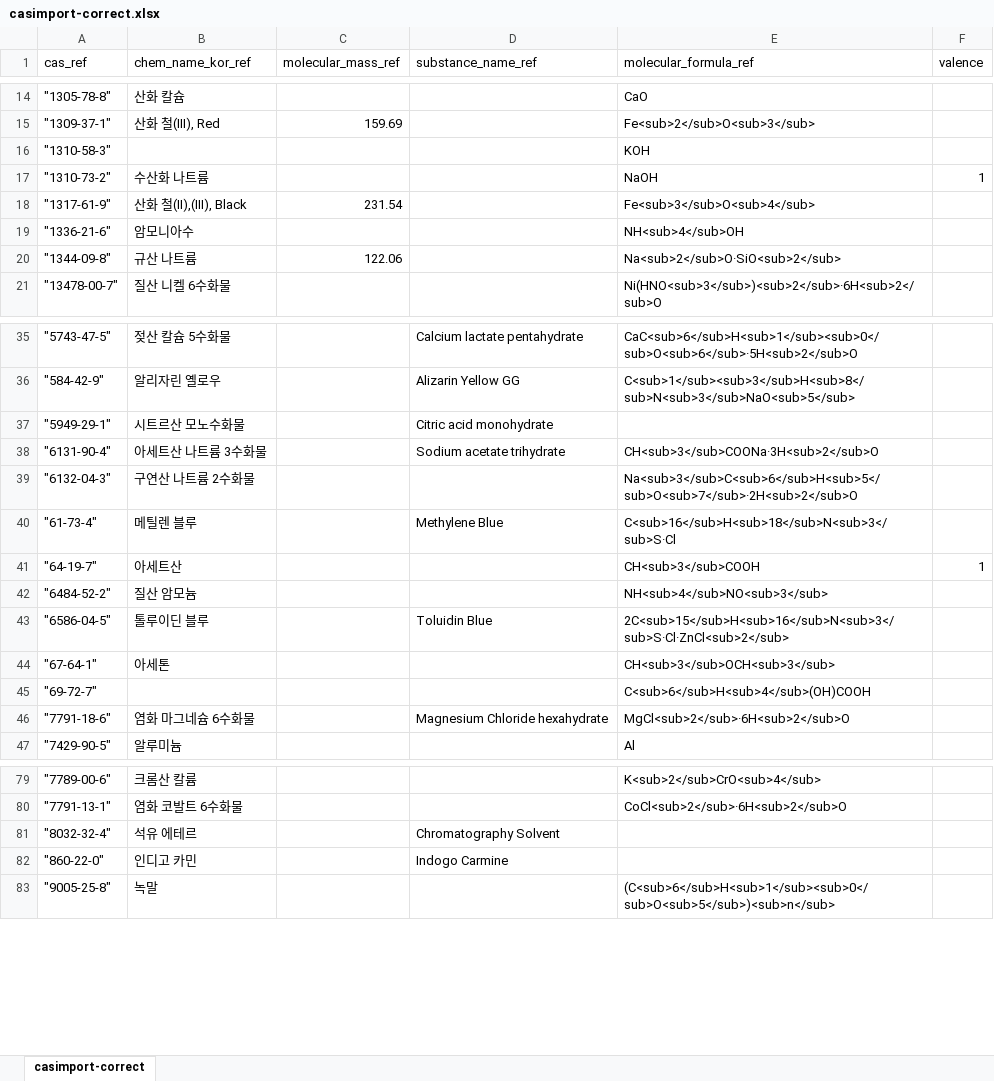
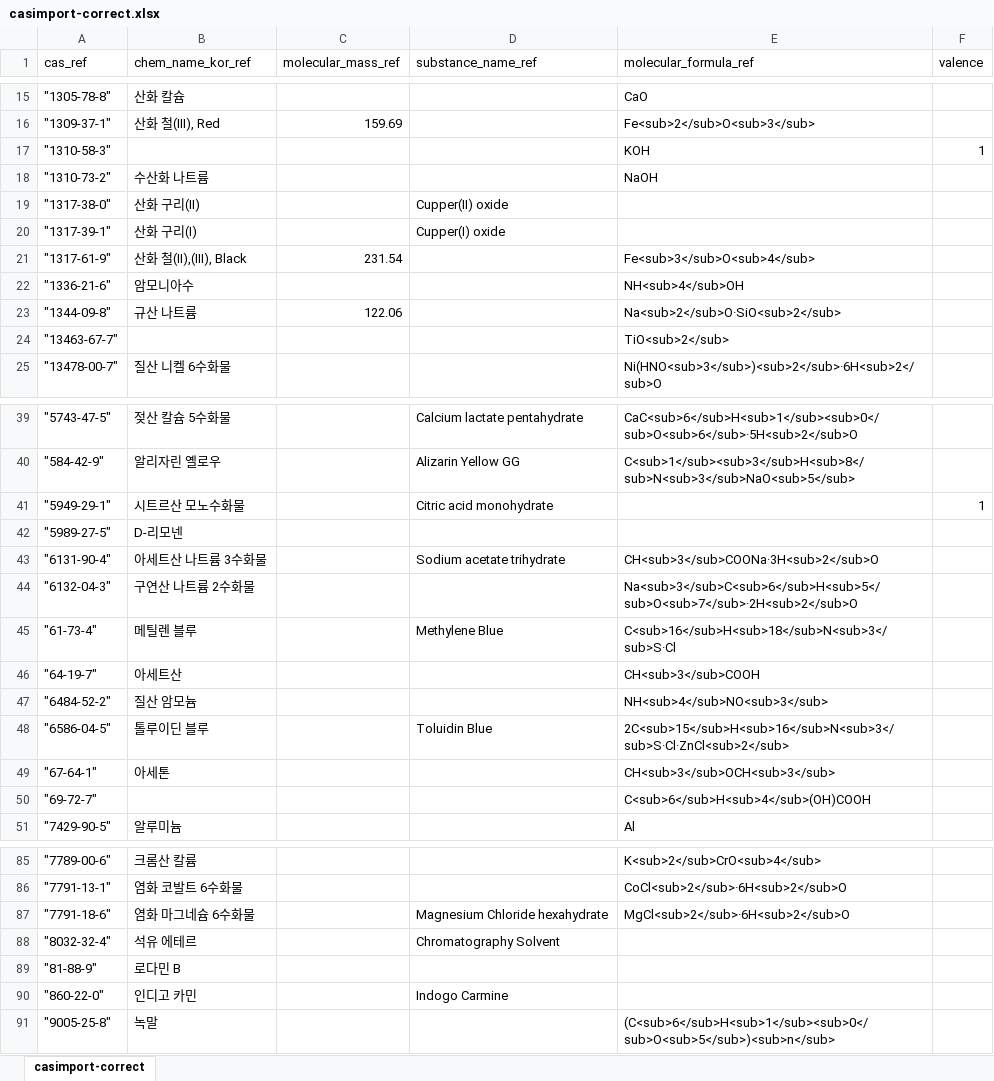
Before and after one commit to pogoksci/pogoksci.github.io, an Excel workbook: data/casimport-correct.xlsx, sheet casimport-correct, drawn as a sheet; only a part is shown, gaps mark what is left out; values as stored, in another font and other column widths than the file's, no borders; addresses are those after the commit; the diff covers the shown part only; the diff names each change by its address in the sheet, - before the commit and + after, or states it on an @@ line.

```diff
--- a/data/casimport-correct.xlsx (sheet casimport-correct)
+++ b/data/casimport-correct.xlsx (sheet casimport-correct)
-F17 (valence): (empty)
+F17 (valence): 1
-F18 (valence): 1
+F18 (valence): (empty)
@@ row 88 moved to row 19: "1317-38-0" @@
@@ row 89 moved to row 20: "1317-39-1" @@
@@ row 92 moved to row 24: "13463-67-7" @@
-F41 (valence): (empty)
+F41 (valence): 1
+row 42: "5989-27-5" | D-리모넨
-F46 (valence): 1
+F46 (valence): (empty)
@@ row 46 moved to row 87: "7791-18-6" @@
+row 89: "81-88-9" | 로다민 B
```
Also changed, not shown: 1 added row, 2 removed rows, 2 moved rows and 7 edited cells elsewhere in this sheet, 5 other files.
